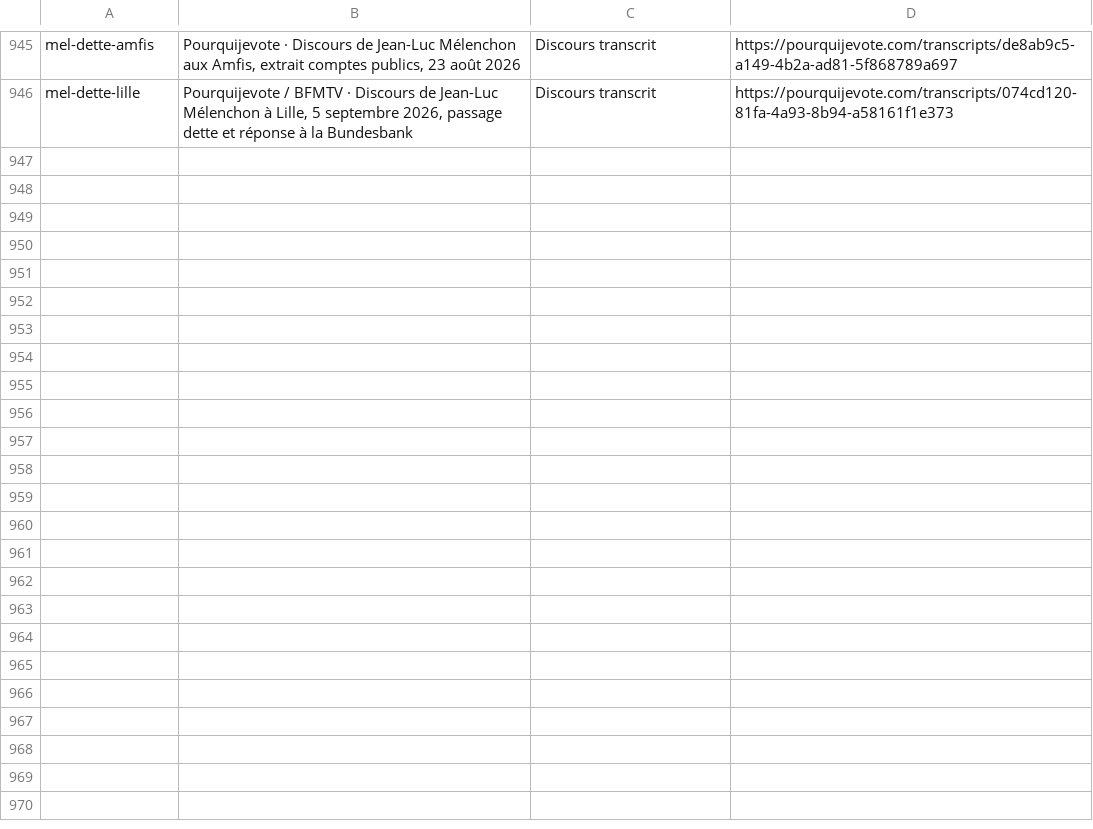
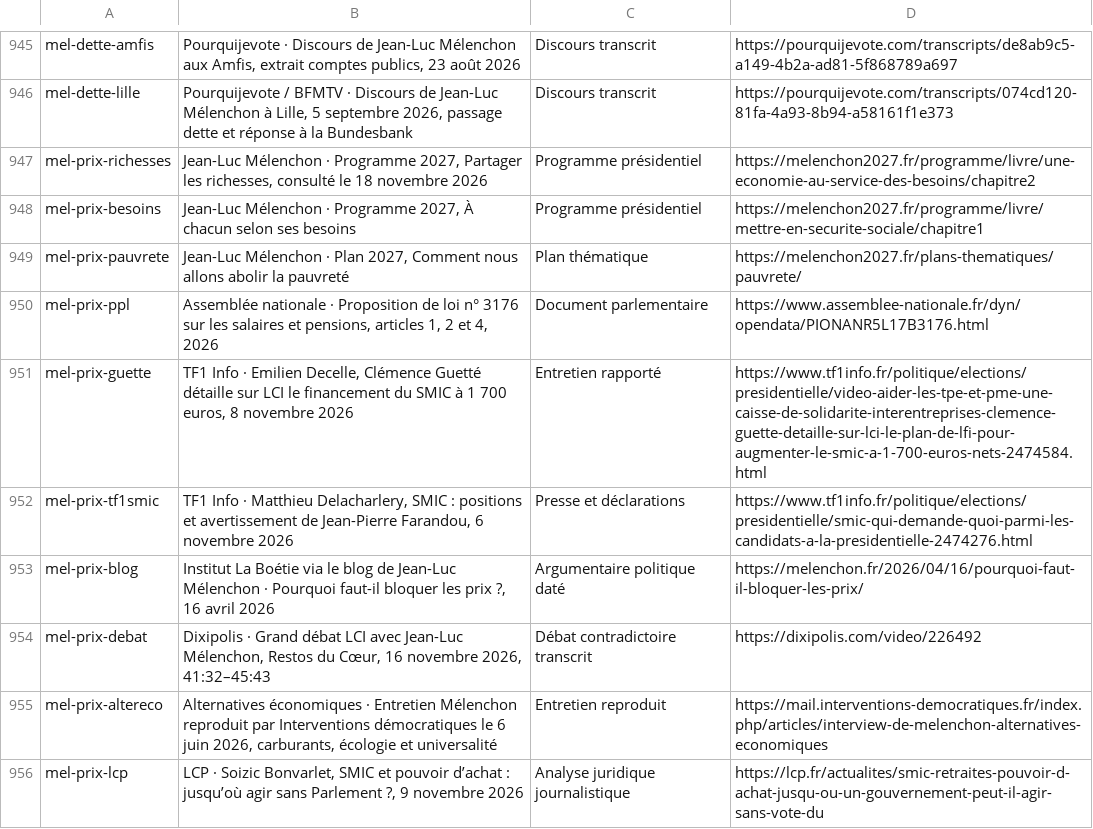
Before and after one commit to adrienconrath/pourquivoter, a TSV file: data/sources.tsv, drawn as a sheet; only a part is shown, gaps mark what is left out.

Commit message:
Détailler le coût de la vie pour Mélenchon et ses financements

```diff
--- a/data/sources.tsv
+++ b/data/sources.tsv
@@ -946 +946,11 @@ mel-dette-amfis|Pourquijevote · Discours de Jean-Luc Mélenchon aux Amfis, extr
 mel-dette-lille|Pourquijevote / BFMTV · Discours de Jean-Luc Mélenchon à Lille, 5 septembre 2026, passage dette et réponse à la Bundesbank|Discours transcrit|https://pourquijevote.com/transcripts/074cd120-81fa-4a93-8b94-a58161f1e373
+mel-prix-richesses|Jean-Luc Mélenchon · Programme 2027, Partager les richesses, consulté le 18 novembre 2026|Programme présidentiel|https://melenchon2027.fr/programme/livre/une-economie-au-service-des-besoins/chapitre2
+mel-prix-besoins|Jean-Luc Mélenchon · Programme 2027, À chacun selon ses besoins|Programme présidentiel|https://melenchon2027.fr/programme/livre/mettre-en-securite-sociale/chapitre1
+mel-prix-pauvrete|Jean-Luc Mélenchon · Plan 2027, Comment nous allons abolir la pauvreté|Plan thématique|https://melenchon2027.fr/plans-thematiques/pauvrete/
+mel-prix-ppl|Assemblée nationale · Proposition de loi n° 3176 sur les salaires et pensions, articles 1, 2 et 4, 2026|Document parlementaire|https://www.assemblee-nationale.fr/dyn/opendata/PIONANR5L17B3176.html
+mel-prix-guette|TF1 Info · Emilien Decelle, Clémence Guetté détaille sur LCI le financement du SMIC à 1 700 euros, 8 novembre 2026|Entretien rapporté|https://www.tf1info.fr/politique/elections/presidentielle/video-aider-les-tpe-et-pme-une-caisse-de-solidarite-interentreprises-clemence-guette-detaille-sur-lci-le-plan-de-lfi-pour-augmenter-le-smic-a-1-700-euros-nets-2474584.html
+mel-prix-tf1smic|TF1 Info · Matthieu Delacharlery, SMIC : positions et avertissement de Jean-Pierre Farandou, 6 novembre 2026|Presse et déclarations|https://www.tf1info.fr/politique/elections/presidentielle/smic-qui-demande-quoi-parmi-les-candidats-a-la-presidentielle-2474276.html
+mel-prix-blog|Institut La Boétie via le blog de Jean-Luc Mélenchon · Pourquoi faut-il bloquer les prix ?, 16 avril 2026|Argumentaire politique daté|https://melenchon.fr/2026/04/16/pourquoi-faut-il-bloquer-les-prix/
+mel-prix-debat|Dixipolis · Grand débat LCI avec Jean-Luc Mélenchon, Restos du Cœur, 16 novembre 2026, 41:32–45:43|Débat contradictoire transcrit|https://dixipolis.com/video/226492
+mel-prix-altereco|Alternatives économiques · Entretien Mélenchon reproduit par Interventions démocratiques le 6 juin 2026, carburants, écologie et universalité|Entretien reproduit|https://mail.interventions-democratiques.fr/index.php/articles/interview-de-melenchon-alternatives-economiques
+mel-prix-lcp|LCP · Soizic Bonvarlet, SMIC et pouvoir d’achat : jusqu’où agir sans Parlement ?, 9 novembre 2026|Analyse juridique journalistique|https://lcp.fr/actualites/smic-retraites-pouvoir-d-achat-jusqu-ou-un-gouvernement-peut-il-agir-sans-vote-du
```
Also changed, not shown: data/audit-couverture.tsv, data/recherches.tsv, 3 other files.
